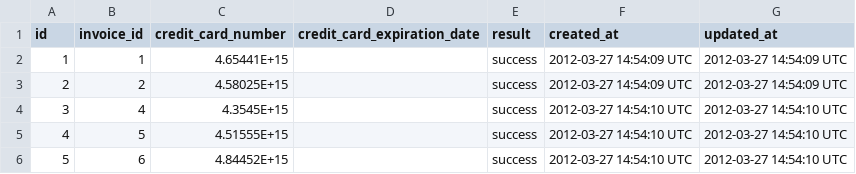
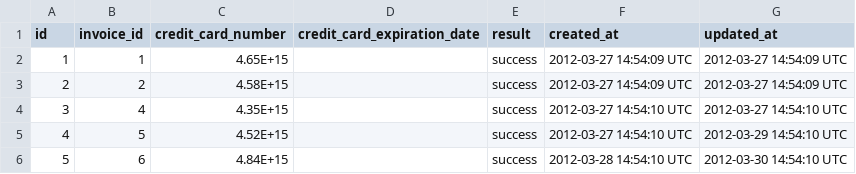
Before and after one commit to billy22g/sales_engine, a CSV file: data/transactions.csv, drawn as a sheet.

Commit message:
Added Transactions Repo and Test Files

```diff
--- a/data/transactions.csv
+++ b/data/transactions.csv
@@ -1,6 +1,6 @@
 id,invoice_id,credit_card_number,credit_card_expiration_date,result,created_at,updated_at
-1,1,4.65441E+15,,success,2012-03-27 14:54:09 UTC,2012-03-27 14:54:09 UTC
-2,2,4.58025E+15,,success,2012-03-27 14:54:09 UTC,2012-03-27 14:54:09 UTC
-3,4,4.3545E+15,,success,2012-03-27 14:54:10 UTC,2012-03-27 14:54:10 UTC
-4,5,4.51555E+15,,success,2012-03-27 14:54:10 UTC,2012-03-27 14:54:10 UTC
-5,6,4.84452E+15,,success,2012-03-27 14:54:10 UTC,2012-03-27 14:54:10 UTC
+1,1,4.65E+15,,success,2012-03-27 14:54:09 UTC,2012-03-27 14:54:09 UTC
+2,2,4.58E+15,,success,2012-03-27 14:54:09 UTC,2012-03-27 14:54:09 UTC
+3,4,4.35E+15,,success,2012-03-27 14:54:10 UTC,2012-03-27 14:54:10 UTC
+4,5,4.52E+15,,success,2012-03-27 14:54:10 UTC,2012-03-29 14:54:10 UTC
+5,6,4.84E+15,,success,2012-03-28 14:54:10 UTC,2012-03-30 14:54:10 UTC
```
Also changed, not shown: 2 other files.
